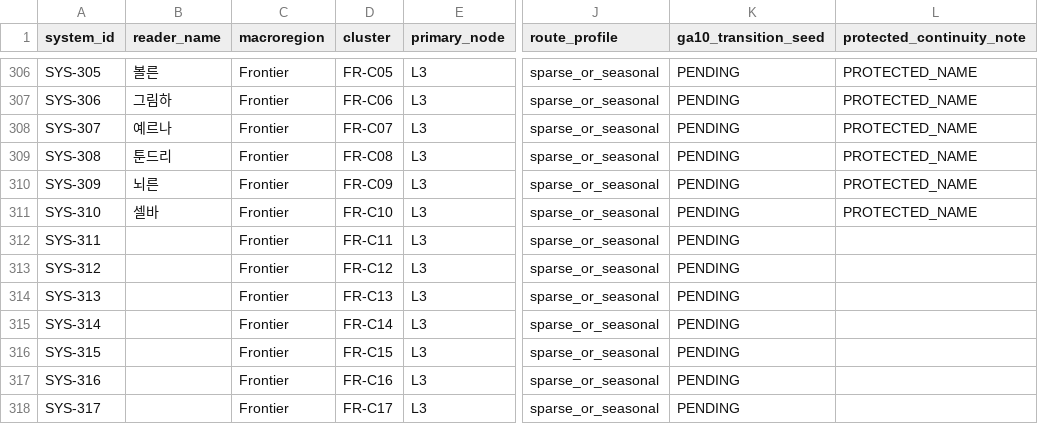
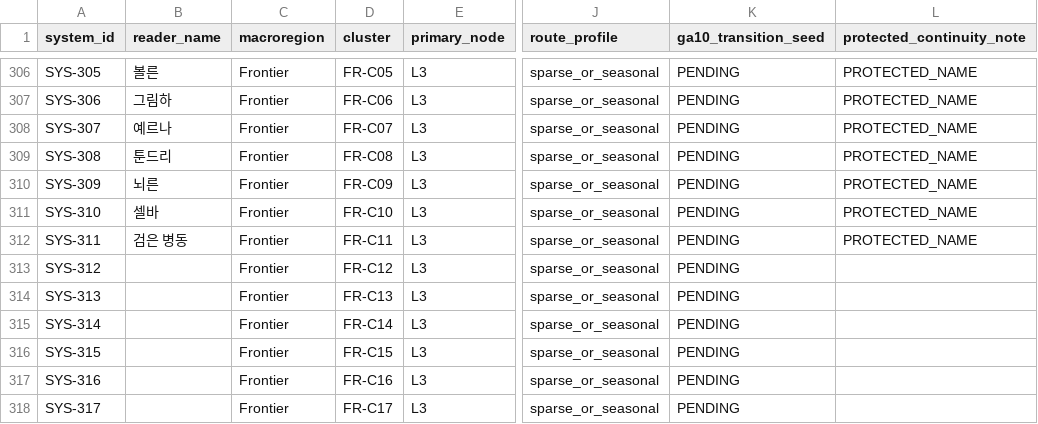
Before and after one commit to storm-credit/galactic-legacy-archive, a CSV file: docs/02_world/data/galaxy-612-system-census-v1.csv, drawn as a sheet; only a part is shown, gaps mark what is left out; the diff names each change by its address in the sheet, - before the commit and + after, or states it on an @@ line.

```diff
--- a/docs/02_world/data/galaxy-612-system-census-v1.csv
+++ b/docs/02_world/data/galaxy-612-system-census-v1.csv
-B312 (reader_name): (empty)
+B312 (reader_name): 검은 병동
-L312 (protected_continuity_note): (empty)
+L312 (protected_continuity_note): PROTECTED_NAME
```
Also changed, not shown: 57 other files.
